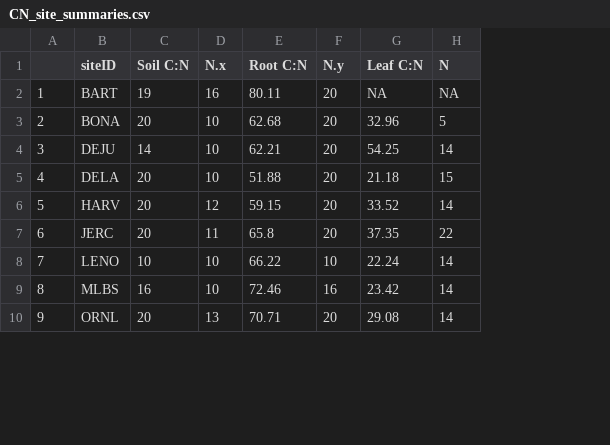
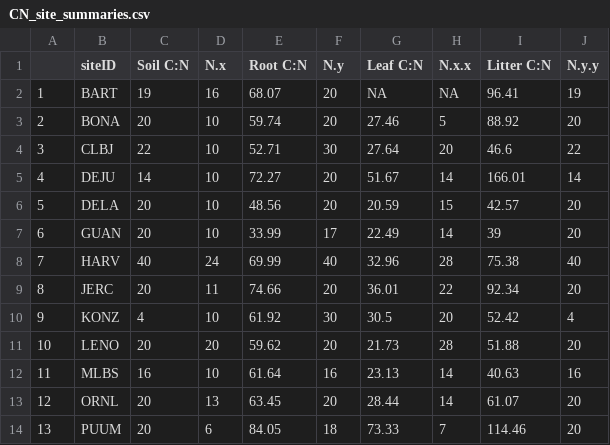
Before and after one commit to jhmatthes/NEON_NScaling, a CSV file: output/manuscript_figures/CN_site_summaries.csv, drawn as a sheet; only a part is shown; addresses are those after the commit; the diff covers the shown part only; the diff names each change by its address in the sheet, - before the commit and + after, or states it on an @@ line.

```diff
--- a/output/manuscript_figures/CN_site_summaries.csv
+++ b/output/manuscript_figures/CN_site_summaries.csv
+column I (Litter C:N), rows 2-3: 96.41 | 88.92; rows 5-6: 166.01 | 42.57; rows 8-9: 75.38 | 92.34; rows 11-13: 51.88 | 40.63 | 61.07
+column J (N.y.y), rows 2-3: 19 | 20; rows 5-6: 14 | 20; rows 8-9: 40 | 20; rows 11-13: 20 | 16 | 20
-H1: N
+H1: N.x.x
-E2 (Root C:N): 80.11
+E2 (Root C:N): 68.07
-E3 (Root C:N): 62.68
+E3 (Root C:N): 59.74
-G3 (Leaf C:N): 32.96
+G3 (Leaf C:N): 27.46
+row 4: 3 | CLBJ | 22 | 10 | 52.71 | 30 | 27.64 | 20 | 46.6 | 22
@@ column A renumbered from row 5 down @@
-E5 (Root C:N): 62.21
+E5 (Root C:N): 72.27
-G5 (Leaf C:N): 54.25
+G5 (Leaf C:N): 51.67
-E6 (Root C:N): 51.88
+E6 (Root C:N): 48.56
-G6 (Leaf C:N): 21.18
+G6 (Leaf C:N): 20.59
+row 7: 6 | GUAN | 20 | 10 | 33.99 | 17 | 22.49 | 14 | 39 | 20
-C8 (Soil C:N): 20
+C8 (Soil C:N): 40
-D8 (N.x): 12
+D8 (N.x): 24
-E8 (Root C:N): 59.15
+E8 (Root C:N): 69.99
-F8 (N.y): 20
+F8 (N.y): 40
-G8 (Leaf C:N): 33.52
+G8 (Leaf C:N): 32.96
-H8 (N.x.x): 14
+H8 (N.x.x): 28
-E9 (Root C:N): 65.8
+E9 (Root C:N): 74.66
-G9 (Leaf C:N): 37.35
+G9 (Leaf C:N): 36.01
+row 10: 9 | KONZ | 4 | 10 | 61.92 | 30 | 30.5 | 20 | 52.42 | 4
-C11 (Soil C:N): 10
+C11 (Soil C:N): 20
-D11 (N.x): 10
+D11 (N.x): 20
-E11 (Root C:N): 66.22
+E11 (Root C:N): 59.62
-F11 (N.y): 10
+F11 (N.y): 20
-G11 (Leaf C:N): 22.24
+G11 (Leaf C:N): 21.73
-H11 (N.x.x): 14
+H11 (N.x.x): 28
-E12 (Root C:N): 72.46
+E12 (Root C:N): 61.64
-G12 (Leaf C:N): 23.42
+G12 (Leaf C:N): 23.13
-E13 (Root C:N): 70.71
+E13 (Root C:N): 63.45
-G13 (Leaf C:N): 29.08
+G13 (Leaf C:N): 28.44
+row 14: 13 | PUUM | 20 | 6 | 84.05 | 18 | 73.33 | 7 | 114.46 | 20
```
Also changed, not shown: 17 edited cells elsewhere in this file, output/manuscript_figures/Pool_means.csv, output/manuscript_figures/main_pools_site_summaries.csv, 6 other files.
